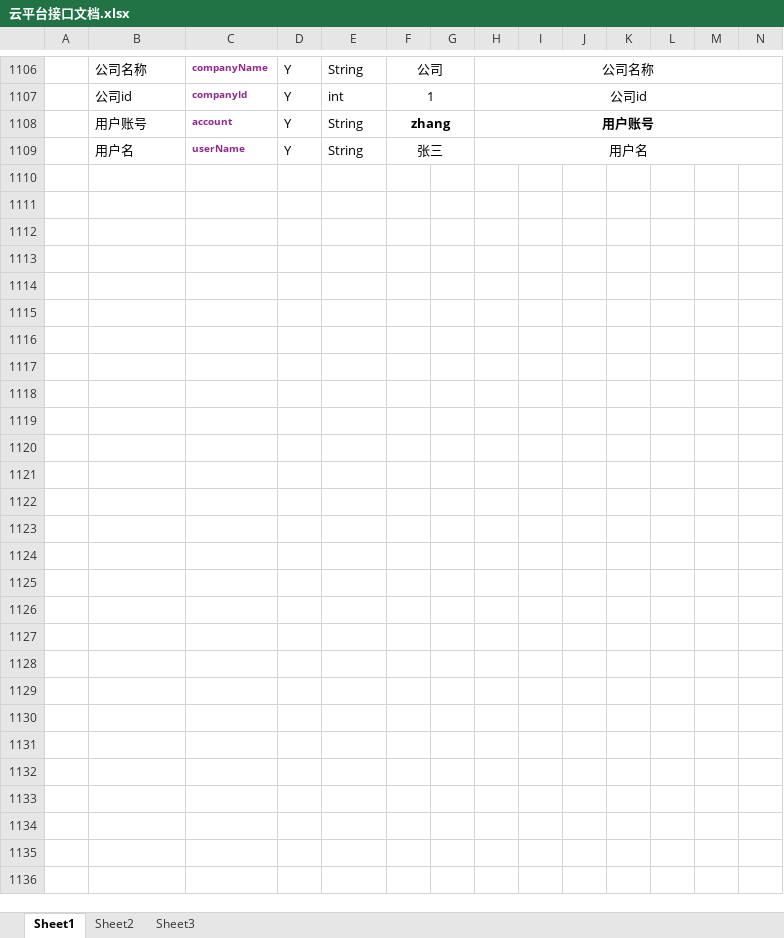
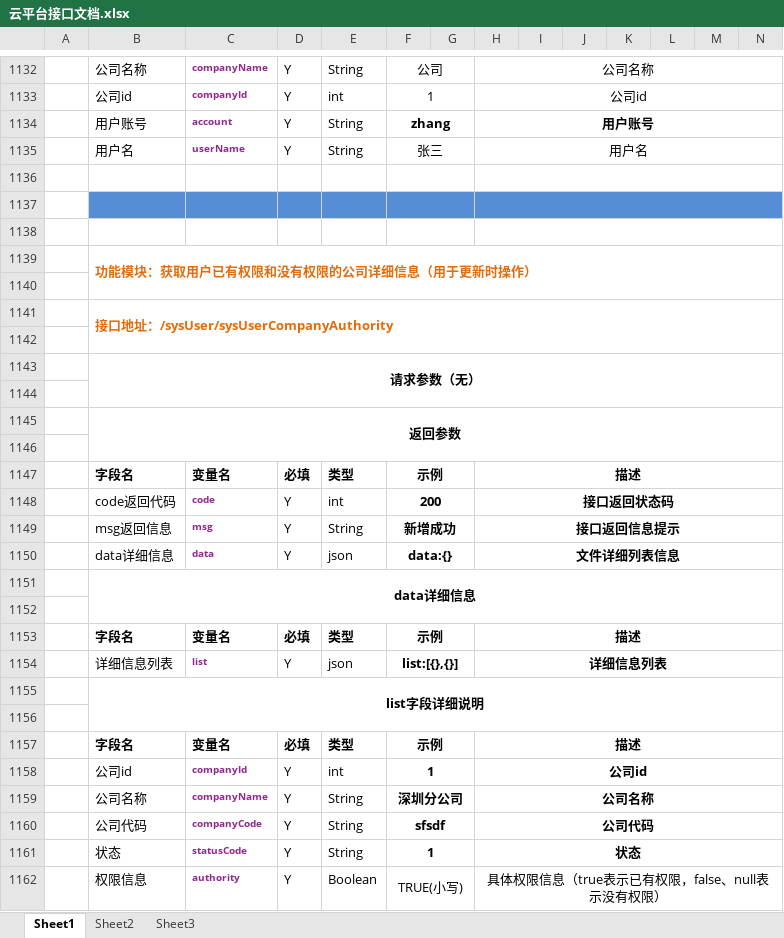
Before and after one commit to yangTobey/project-master, an Excel workbook: project-web/src/main/resources/file/doc/云平台接口文档.xlsx, sheet Sheet1, drawn as a sheet; only a part is shown, gaps mark what is left out; values as stored, in another font and other column widths than the file's, no borders; rows hold the shown columns only; the diff covers the shown part only; the diff names each change by its address in the sheet, - before the commit and + after, or states it on an @@ line.

```diff
--- a/project-web/src/main/resources/file/doc/云平台接口文档.xlsx (sheet Sheet1)
+++ b/project-web/src/main/resources/file/doc/云平台接口文档.xlsx (sheet Sheet1)
+row 1136: (empty)
+row 1137: (empty)
+row 1138: (empty)
+row 1139:  | 功能模块：获取用户已有权限和没有权限的公司详细信息（用于更新时操作）
+row 1140: (empty)
+row 1141:  | 接口地址：/sysUser/sysUserCompanyAuthority
+row 1142: (empty)
+row 1143:  | 请求参数（无）
+row 1144: (empty)
+row 1145:  | 返回参数
+row 1146: (empty)
+row 1147:  | 字段名 | 变量名 | 必填 | 类型 | 示例 |  | 描述
+row 1148:  | code返回代码 | code | Y | int | 200 |  | 接口返回状态码
+row 1149:  | msg返回信息 | msg | Y | String | 新增成功 |  | 接口返回信息提示
+row 1150:  | data详细信息 | data | Y | json | data:{} |  | 文件详细列表信息
+row 1151:  | data详细信息
+row 1152: (empty)
+row 1153:  | 字段名 | 变量名 | 必填 | 类型 | 示例 |  | 描述
+row 1154:  | 详细信息列表 | list | Y | json | list:[{},{}] |  | 详细信息列表
+row 1155:  | list字段详细说明
+row 1156: (empty)
+row 1157:  | 字段名 | 变量名 | 必填 | 类型 | 示例 |  | 描述
+row 1158:  | 公司id | companyId | Y | int | 1 |  | 公司id
+row 1159:  | 公司名称 | companyName | Y | String | 深圳分公司 |  | 公司名称
+row 1160:  | 公司代码 | companyCode | Y | String | sfsdf |  | 公司代码
+row 1161:  | 状态 | statusCode | Y | String | 1 |  | 状态
+row 1162:  | 权限信息 | authority | Y | Boolean | TRUE(小写) |  | 具体权限信息（true表示已有权限，false、null表示没有权限）
```
Also changed, not shown: 26 added rows, 2 edited cells, cell formats and merged cells elsewhere in this sheet, 19 other files.
